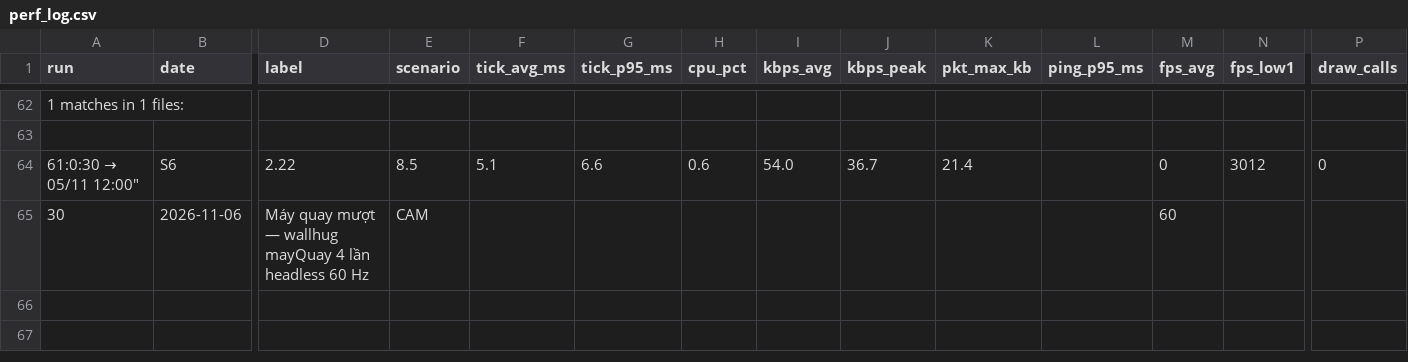
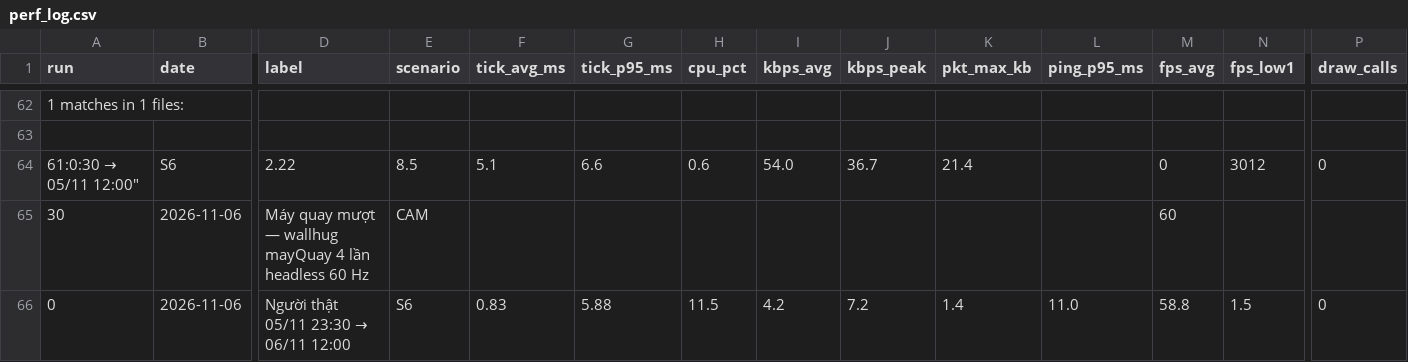
Before and after one commit to chinhhi102/bladeascend, a CSV file: docs/perf_log.csv, drawn as a sheet; only a part is shown, gaps mark what is left out; rows hold the shown columns only; the diff names each change by its address in the sheet, - before the commit and + after, or states it on an @@ line.

```diff
--- a/docs/perf_log.csv
+++ b/docs/perf_log.csv
+row 66: 0 | 2026-11-06 | Người thật 05/11 23:30 → 06/11 12:00 | S6 | 0.83 | 5.88 | 11.5 | 4.2 | 7.2 | 1.4 | 11.0 | 58.8 | 1.5 | 0
```
Also changed, not shown: 2 other files.
